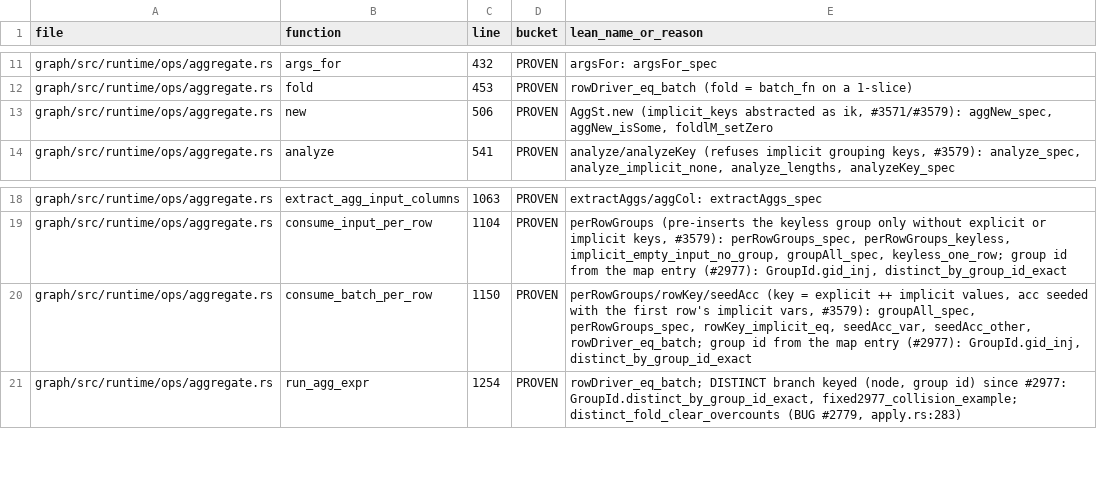
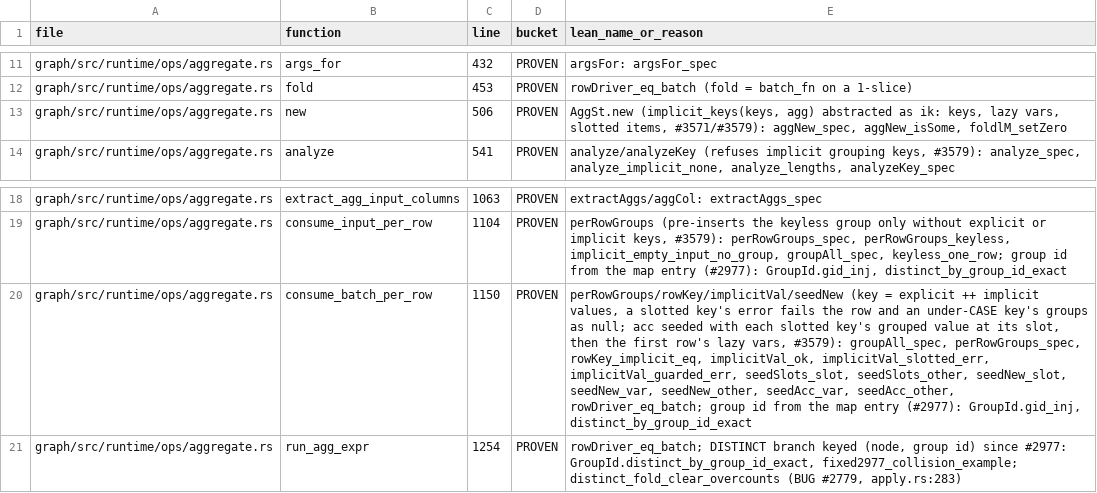
Before and after one commit to FalkorDB/FalkorDB, a TSV file: proofs/ops_aggregate/COVERAGE.tsv, drawn as a sheet; only a part is shown, gaps mark what is left out; the diff names each change by its address in the sheet, - before the commit and + after, or states it on an @@ line.

Commit message:
proofs: update the Lean proofs for this change (proof-impact bot)
Verified patch of the proof-impact run https://github.com/FalkorDB/FalkorDB/actions/runs/44502061241
at 446a5ba01f591f0d47d5de93ac45d63c625af697, applied on request of AviAvni (held items reviewed).

Proof-Bot-Run: https://github.com/FalkorDB/FalkorDB/actions/runs/44502061241

```diff
--- a/proofs/ops_aggregate/COVERAGE.tsv
+++ b/proofs/ops_aggregate/COVERAGE.tsv
-E13 (lean_name_or_reason): AggSt.new (implicit_keys abstracted as ik, #3571/#3579): aggNew_spec,…
+E13 (lean_name_or_reason): AggSt.new (implicit_keys(keys, agg) abstracted as ik: keys, lazy vars, slotted items, #3571/#3579): aggNew_spec,…
-E20 (lean_name_or_reason): perRowGroups/rowKey/seedAcc (key = explicit ++ implicit values, acc seeded with the first row's implicit vars, #3579): groupAll_spec, perRowGroups_spec, rowKey_implicit_eq, seedAcc_var, seedAcc_other,…
+E20 (lean_name_or_reason): perRowGroups/rowKey/implicitVal/seedNew (key = explicit ++ implicit values, a slotted key's error fails the row and an under-CASE key's groups as null; acc seeded with each slotted key's grouped value at its slot, then the first row's lazy vars, #3579): groupAll_spec, perRowGroups_spec, rowKey_implicit_eq, implicitVal_ok, implicitVal_slotted_err, implicitVal_guarded_err, seedSlots_slot, seedSlots_other, seedNew_slot, seedNew_var, seedNew_other, seedAcc_var, seedAcc_other,…
```
Also changed, not shown: 5 other files.
